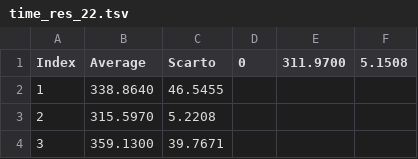
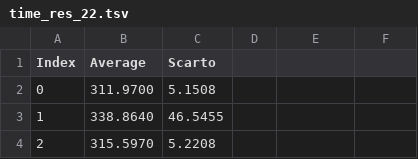
Before and after one commit to giacomoalbe/SerialSensDecoder, a TSV file: res/time_res_22.tsv, drawn as a sheet; only a part is shown; the shorter side is filled out with more unchanged rows.

```diff
--- a/res/time_res_22.tsv
+++ b/res/time_res_22.tsv
@@ -1,2 +1,3 @@
-Index	Average	Scarto	0	311.9700	5.1508
+Index	Average	Scarto
+0	311.9700	5.1508
 1	338.8640	46.5455
```
Also changed, not shown: res/time_res_21.tsv, res/time_res_23.tsv, 18 other files.
